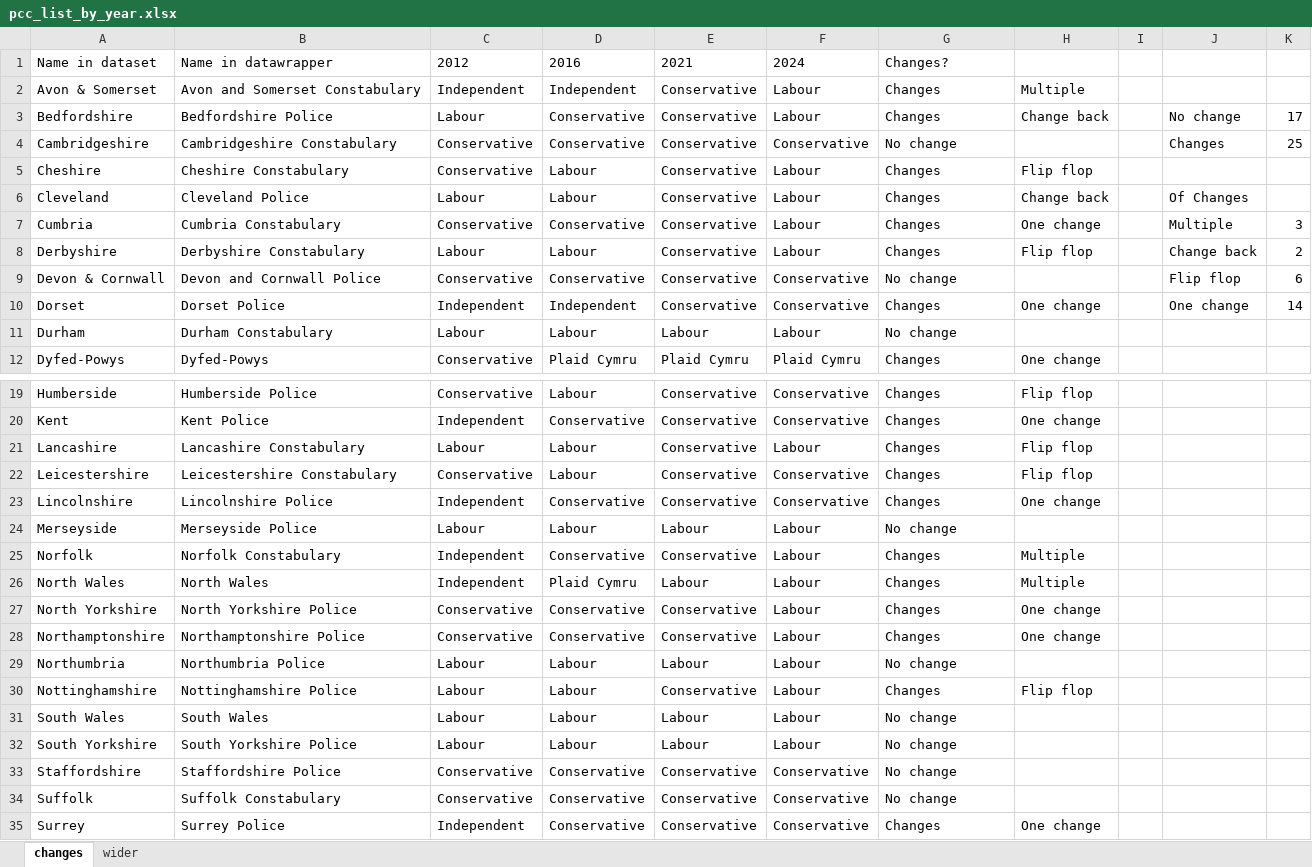
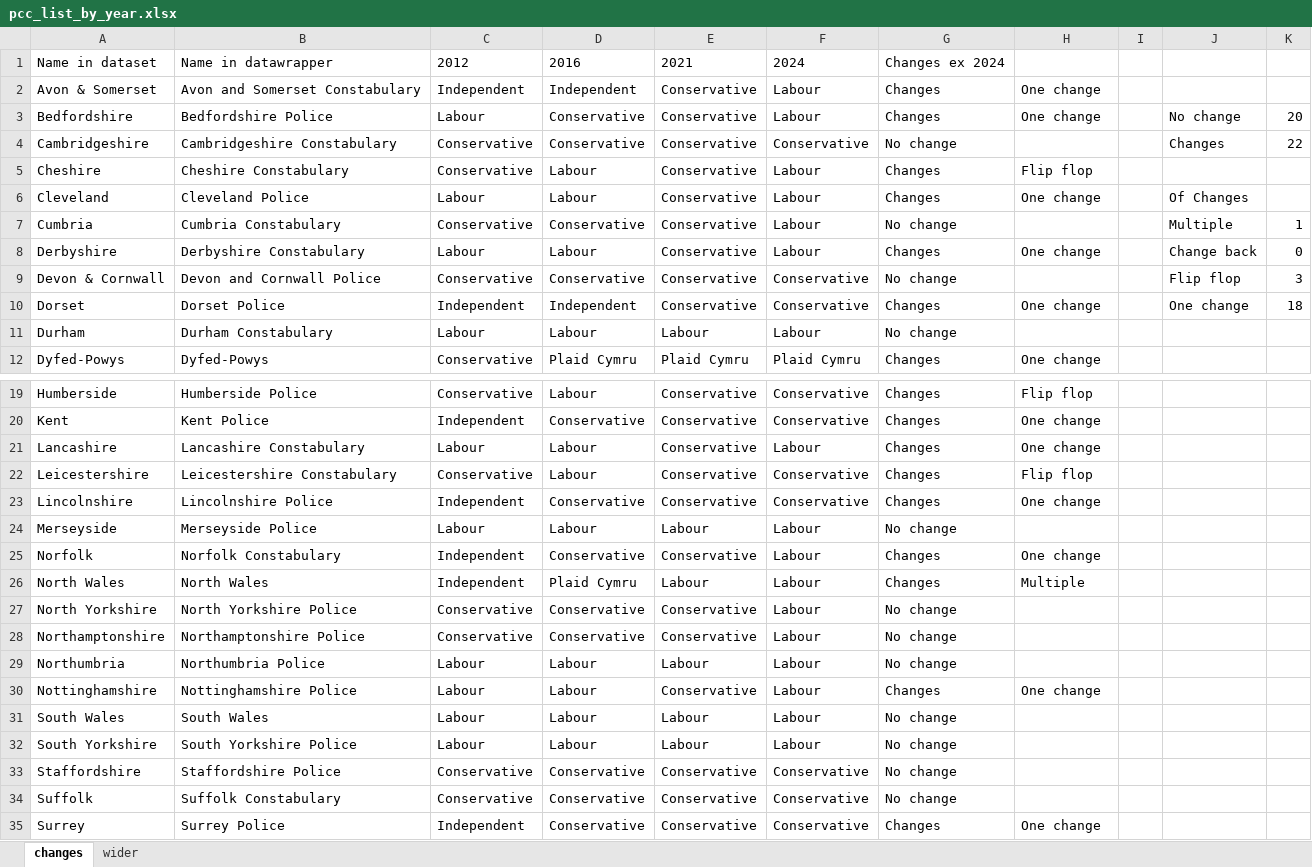
Before and after one commit to jamesLSI/ecom185, an Excel workbook: data/pcc_list_by_year.xlsx, sheet changes, drawn as a sheet; only a part is shown, gaps mark what is left out; values as stored, in another font and other column widths than the file's, no borders; the diff names each change by its address in the sheet, - before the commit and + after, or states it on an @@ line.

```diff
--- a/data/pcc_list_by_year.xlsx (sheet changes)
+++ b/data/pcc_list_by_year.xlsx (sheet changes)
-G1: Changes?
+G1: Changes ex 2024
-H2: Multiple
+H2: One change
-H3: Change back
+H3: One change
-K3: 17
+K3: 20
-K4: 25
+K4: 22
-H6: Change back
+H6: One change
-G7: Changes
+G7: No change
-H7: One change
+H7: (empty)
-K7: 3
+K7: 1
-H8: Flip flop
+H8: One change
-K8: 2
+K8: 0
-K9: 6
+K9: 3
-K10: 14
+K10: 18
-H21: Flip flop
+H21: One change
-H25: Multiple
+H25: One change
-G27:G28: Changes
+G27:G28: No change
-H27:H28: One change
+H27:H28: (empty)
-H30: Flip flop
+H30: One change
```
Also changed, not shown: formulas that keep their value, 6 other files.
